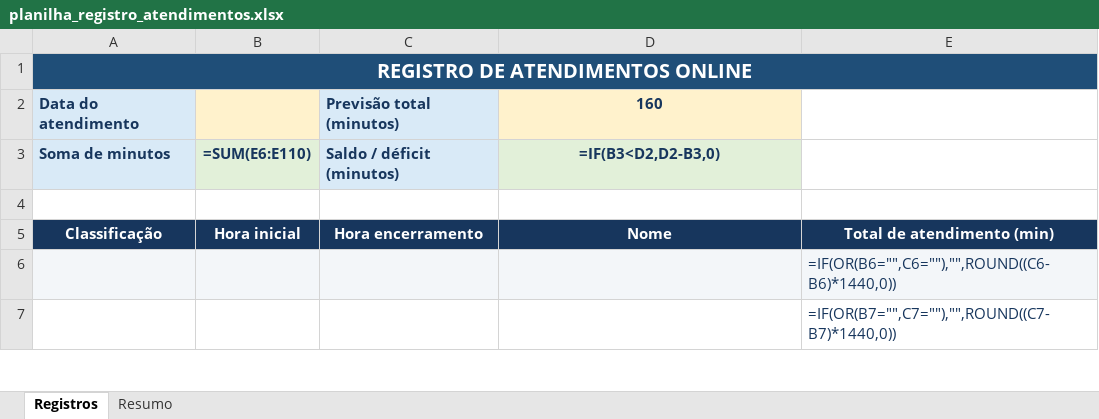
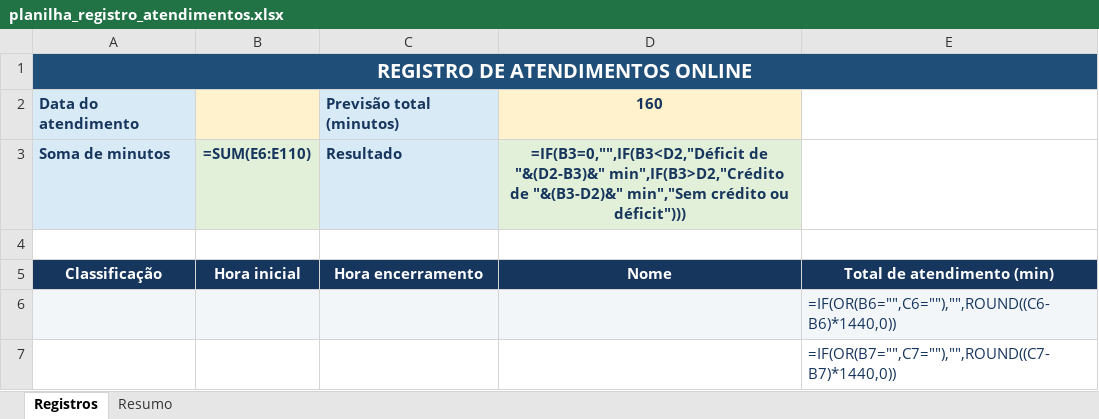
Before and after one commit to kaffazigservicos-mei/auditoria_agenda, an Excel workbook: planilha_registro_atendimentos.xlsx, sheet Registros, drawn as a sheet; only a part is shown; values as stored, in another font and other column widths than the file's, no borders; formulas without a stored value are shown as written; conditional formats and table styles not drawn; the diff names each change by its address in the sheet, - before the commit and + after, or states it on an @@ line.

```diff
--- a/planilha_registro_atendimentos.xlsx (sheet Registros)
+++ b/planilha_registro_atendimentos.xlsx (sheet Registros)
-C3: Saldo / déficit (minutos)
+C3: Resultado
-D3: =IF(B3<D2,D2-B3,0)
+D3: =IF(B3=0,"",IF(B3<D2,"Déficit de "&(D2-B3)&" min",IF(B3>D2,"Crédito de "&(B3-D2)&" min","Sem crédito ou déficit")))
```
Also changed, not shown: sheet Resumo, 2 other files.
